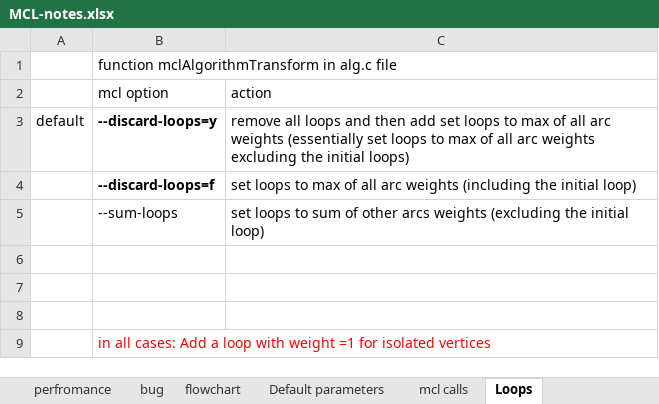
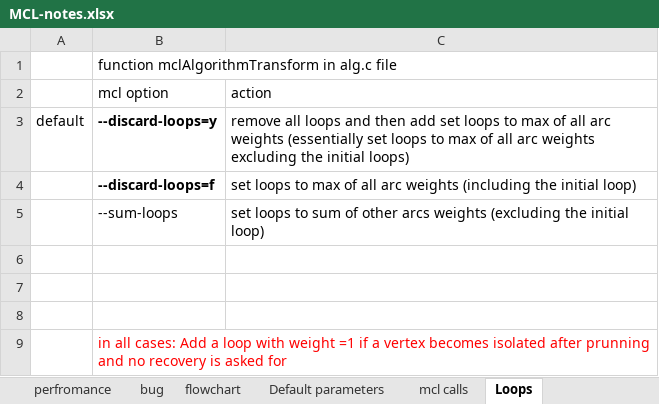
Before and after one commit to PASSIONLab/CombBLAS, an Excel workbook: CombBLAS/Applications/MCL-notes.xlsx, sheet Loops, drawn as a sheet; values as stored, in another font and other column widths than the file's, no borders; the diff names each change by its address in the sheet, - before the commit and + after, or states it on an @@ line.

```diff
--- a/CombBLAS/Applications/MCL-notes.xlsx (sheet Loops)
+++ b/CombBLAS/Applications/MCL-notes.xlsx (sheet Loops)
-B9 (mcl option): …weight =1 for isolated vertices
+B9 (mcl option): …weight =1 if a vertex becomes isolated after prunning and no recovery is asked for
```
Also changed, not shown: 2 other files.
